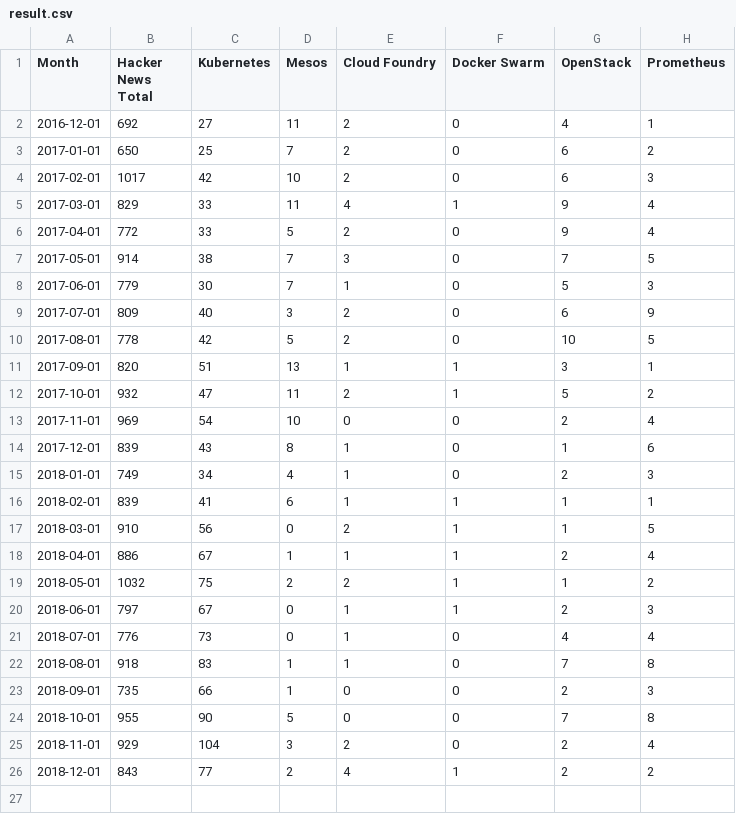
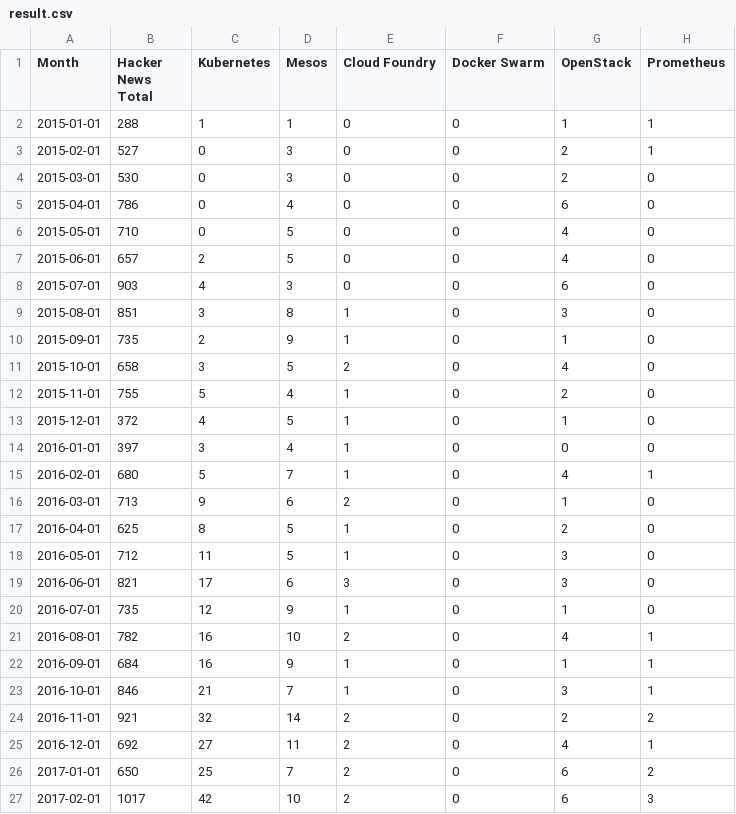
Before and after one commit to cncf/hnanalysis, a CSV file: results/result.csv, drawn as a sheet; only a part is shown; the shorter side is filled out with more unchanged rows; the diff names each change by its address in the sheet, - before the commit and + after, or states it on an @@ line.

Commit message:
Start with january 2015
Signed-off-by: Lukasz Gryglicki <lukaszgryglicki@o2.pl>

```diff
--- a/results/result.csv
+++ b/results/result.csv
+row 2: 2015-01-01 | 288 | 1 | 1 | 0 | 0 | 1 | 1
+row 3: 2015-02-01 | 527 | 0 | 3 | 0 | 0 | 2 | 1
+row 4: 2015-03-01 | 530 | 0 | 3 | 0 | 0 | 2 | 0
+row 5: 2015-04-01 | 786 | 0 | 4 | 0 | 0 | 6 | 0
+row 6: 2015-05-01 | 710 | 0 | 5 | 0 | 0 | 4 | 0
+row 7: 2015-06-01 | 657 | 2 | 5 | 0 | 0 | 4 | 0
+row 8: 2015-07-01 | 903 | 4 | 3 | 0 | 0 | 6 | 0
+row 9: 2015-08-01 | 851 | 3 | 8 | 1 | 0 | 3 | 0
+row 10: 2015-09-01 | 735 | 2 | 9 | 1 | 0 | 1 | 0
+row 11: 2015-10-01 | 658 | 3 | 5 | 2 | 0 | 4 | 0
+row 12: 2015-11-01 | 755 | 5 | 4 | 1 | 0 | 2 | 0
+row 13: 2015-12-01 | 372 | 4 | 5 | 1 | 0 | 1 | 0
+row 14: 2016-01-01 | 397 | 3 | 4 | 1 | 0 | 0 | 0
+row 15: 2016-02-01 | 680 | 5 | 7 | 1 | 0 | 4 | 1
+row 16: 2016-03-01 | 713 | 9 | 6 | 2 | 0 | 1 | 0
+row 17: 2016-04-01 | 625 | 8 | 5 | 1 | 0 | 2 | 0
+row 18: 2016-05-01 | 712 | 11 | 5 | 1 | 0 | 3 | 0
+row 19: 2016-06-01 | 821 | 17 | 6 | 3 | 0 | 3 | 0
+row 20: 2016-07-01 | 735 | 12 | 9 | 1 | 0 | 1 | 0
+row 21: 2016-08-01 | 782 | 16 | 10 | 2 | 0 | 4 | 1
+row 22: 2016-09-01 | 684 | 16 | 9 | 1 | 0 | 1 | 1
+row 23: 2016-10-01 | 846 | 21 | 7 | 1 | 0 | 3 | 1
+row 24: 2016-11-01 | 921 | 32 | 14 | 2 | 0 | 2 | 2
```
